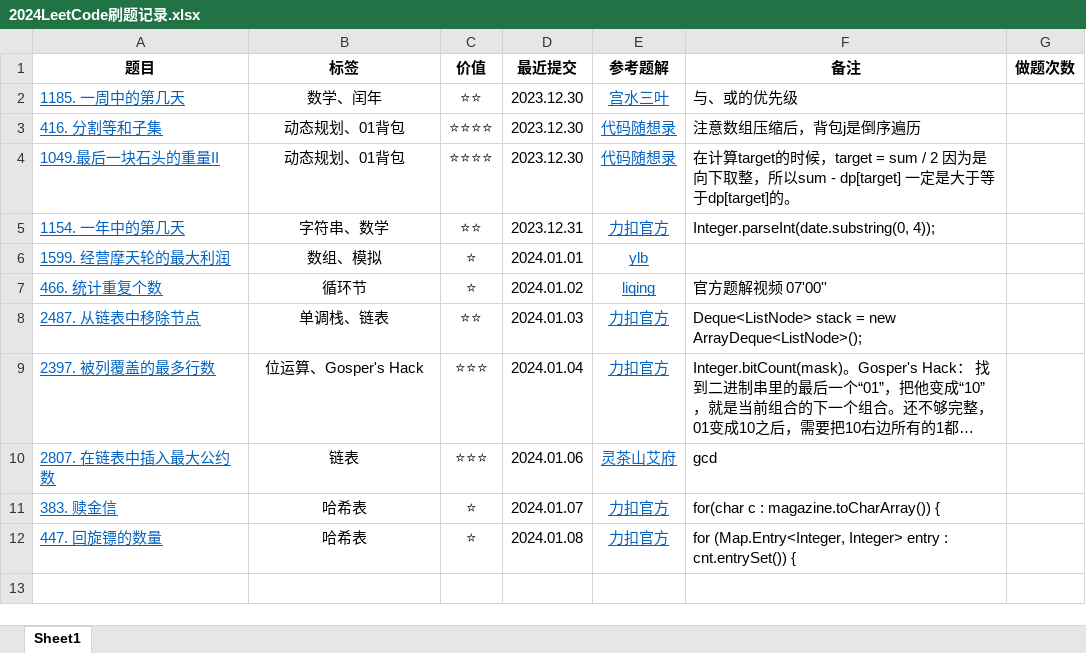
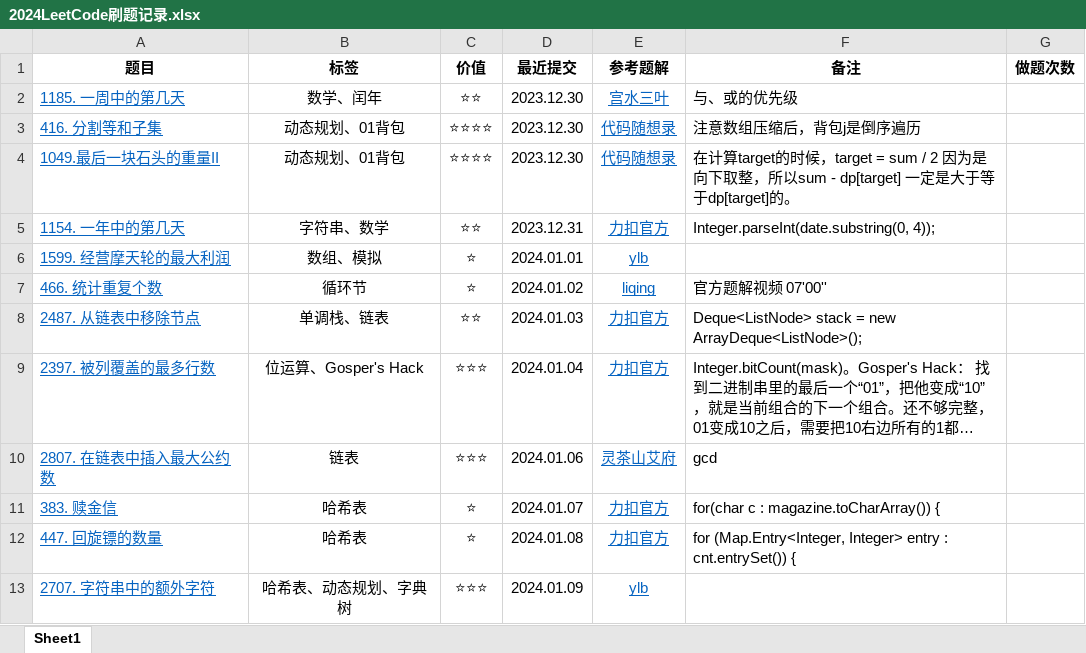
Before and after one commit to curforever/LeetCode, an Excel workbook: 2024LeetCode刷题记录.xlsx, sheet Sheet1, drawn as a sheet; long unchanged cells end in …; values as stored, in another font and other column widths than the file's, no borders; table styles not drawn; the diff names each change by its address in the sheet, - before the commit and + after, or states it on an @@ line.

Commit message:
2024.01.09 每日一题

```diff
--- a/2024LeetCode刷题记录.xlsx (sheet Sheet1)
+++ b/2024LeetCode刷题记录.xlsx (sheet Sheet1)
+row 13: 2707. 字符串中的额外字符 | 哈希表、动态规划、字典树 | ⭐⭐⭐ | 2024.01.09 | ylb
```
